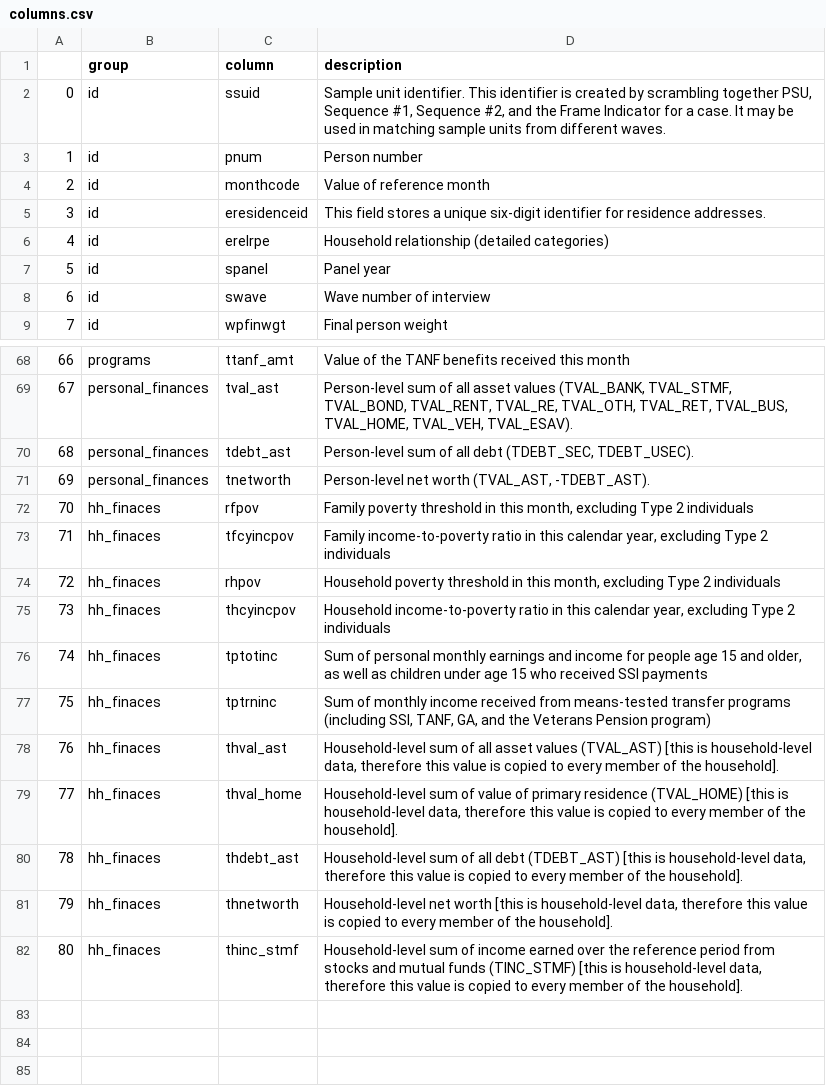
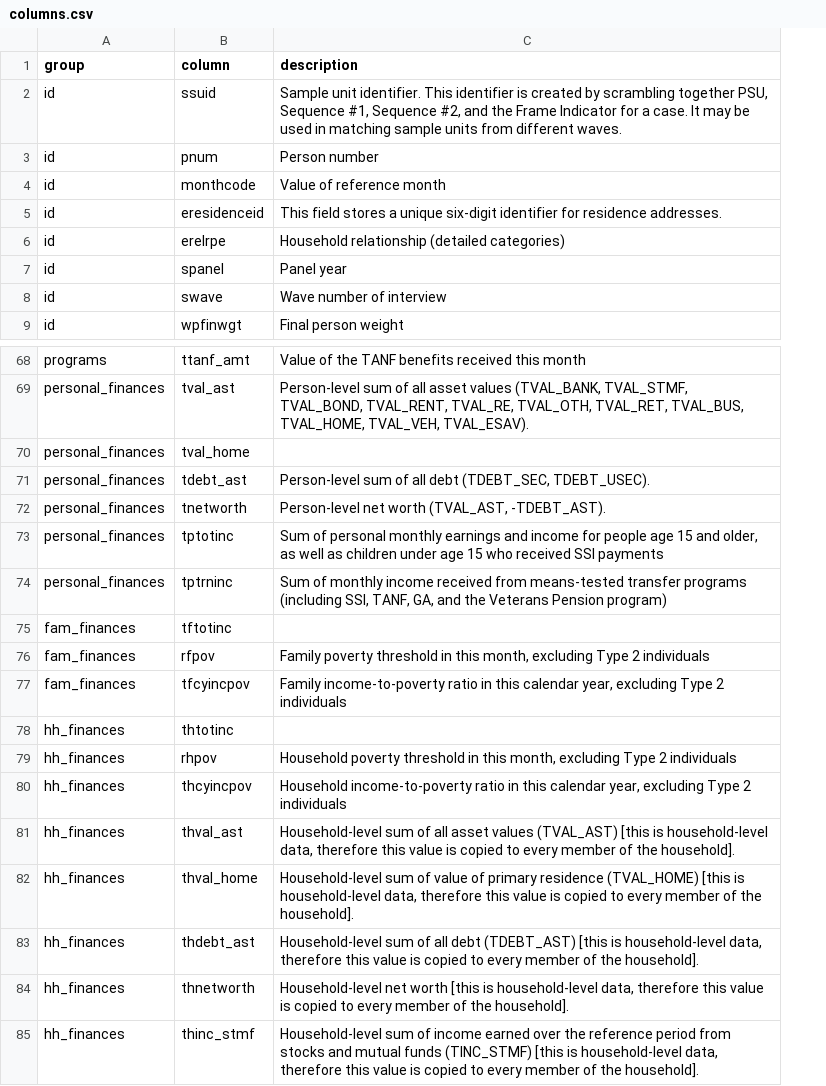
Before and after one commit to metatab-packages/census.gov-sipp-inequality, a CSV file: data/columns.csv, drawn as a sheet; only a part is shown, gaps mark what is left out; removed rows and columns are numbered as before the commit, all else as after; the diff names each change by its address in the sheet, - before the commit and + after, or states it on an @@ line.

```diff
--- a/data/columns.csv
+++ b/data/columns.csv
-column A, rows 2-9: 0 | 1 | 2 | 3 | 4 | 5 | 6 | 7; rows 68-75: 66 | 67 | 68 | 69 | 70 | 71 | 72 | 73; rows 78-82: 76 | 77 | 78 | 79 | 80
+row 70: personal_finances | tval_home
+row 73: personal_finances | tptotinc | Sum of personal monthly earnings and income for people age 15 and older, as well as children under age 15 who received SSI payments
+row 74: personal_finances | tptrninc | Sum of monthly income received from means-tested transfer programs (including SSI, TANF, GA, and the Veterans Pension program)
+row 75: fam_finances | tftotinc
-A76:A77 (group): hh_finaces
+A76:A77 (group): fam_finances
+row 78: hh_finances | thtotinc
-A79:A80 (group): hh_finaces
+A79:A80 (group): hh_finances
-row 76: 74 | hh_finaces | tptotinc | Sum of personal monthly earnings and income for people age 15 and older, as well as children under age 15 who received SSI payments
-row 77: 75 | hh_finaces | tptrninc | Sum of monthly income received from means-tested transfer programs (including SSI, TANF, GA, and the Veterans Pension program)
-A81:A85 (group): hh_finaces
+A81:A85 (group): hh_finances
```
Also changed, not shown: metadata.csv, 7 other files.
